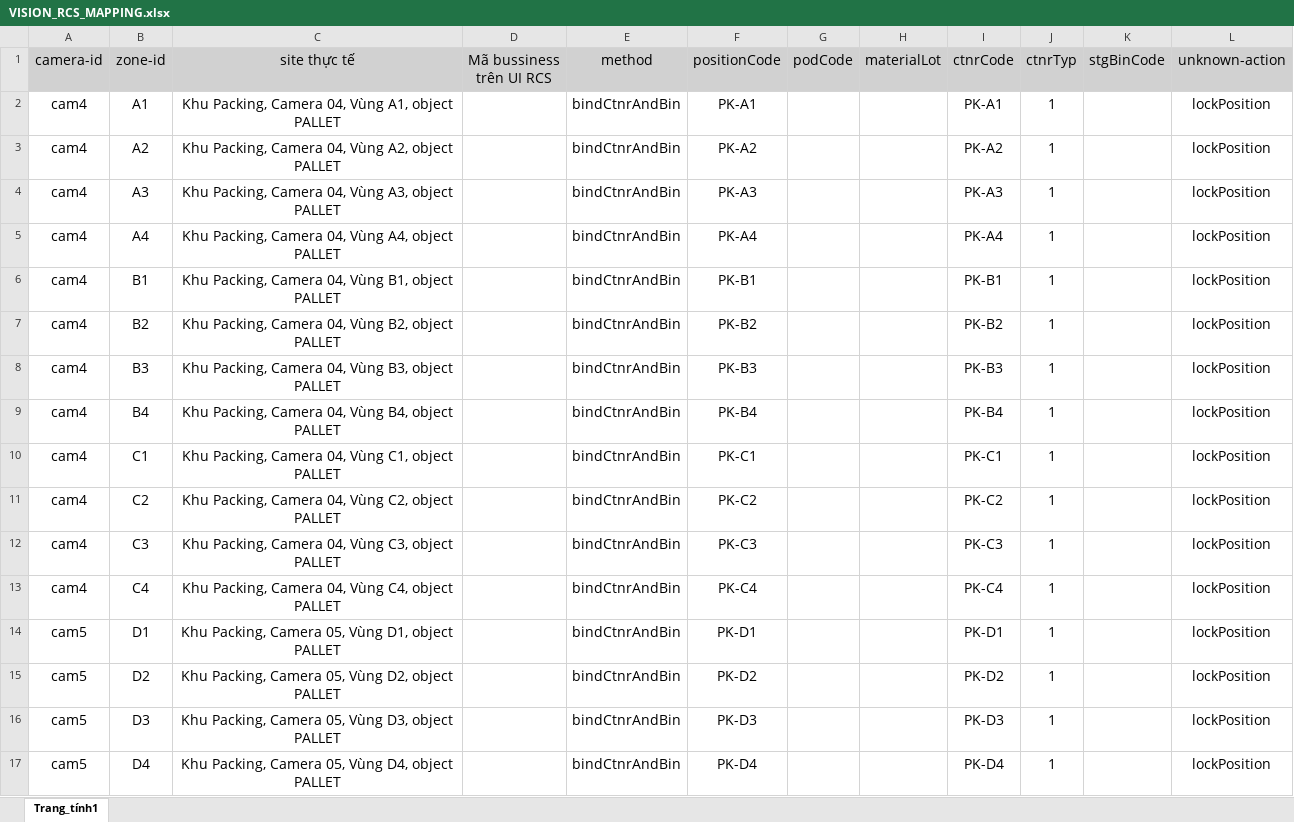
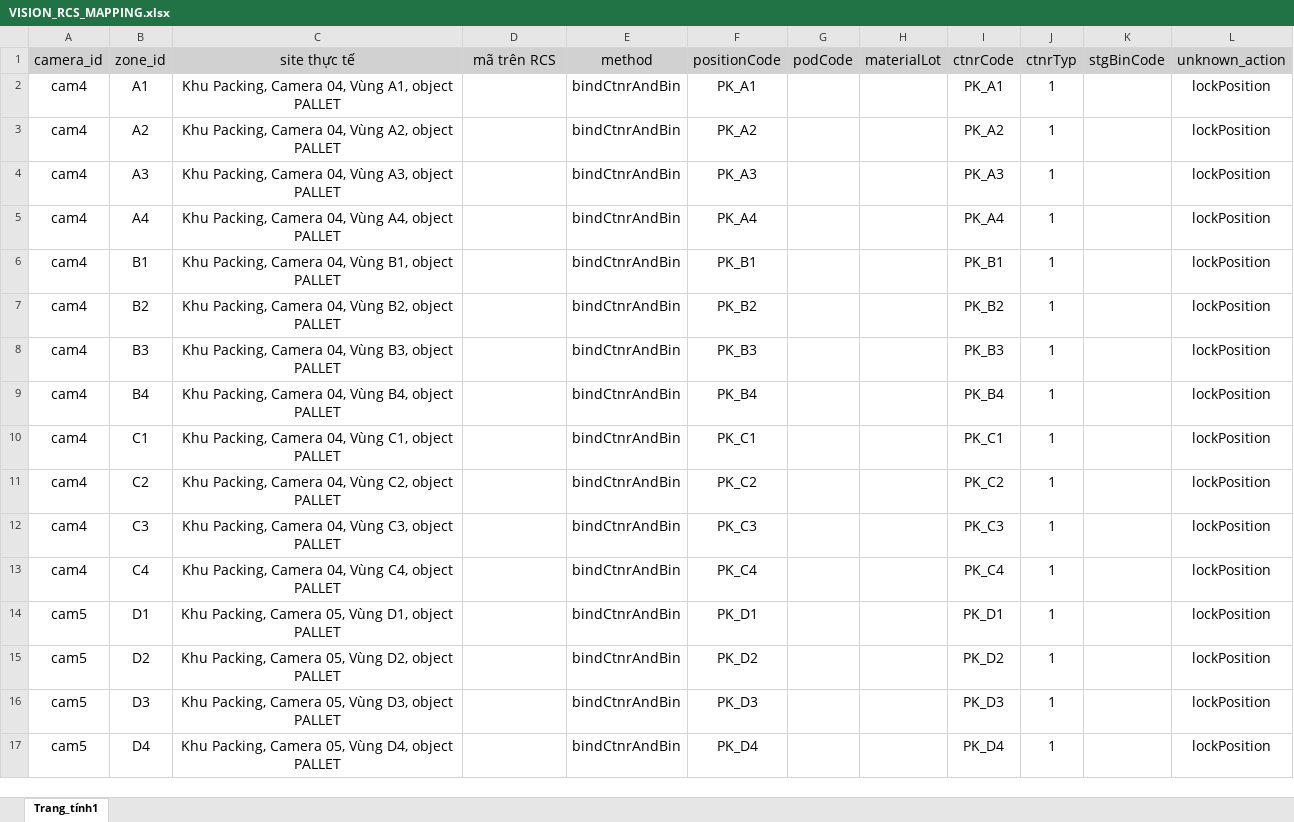
Before and after one commit to nguyenhailong2112/PIDVN25006, an Excel workbook: VISION_RCS_MAPPING.xlsx, sheet Trang_tính1, drawn as a sheet; only a part is shown; values as stored, in another font and other column widths than the file's, no borders; the diff covers the shown part only; the diff names each change by its address in the sheet, - before the commit and + after, or states it on an @@ line.

Commit message:
update Mapping RCS

```diff
--- a/VISION_RCS_MAPPING.xlsx (sheet Trang_tính1)
+++ b/VISION_RCS_MAPPING.xlsx (sheet Trang_tính1)
-A1: camera-id
+A1: camera_id
-B1: zone-id
+B1: zone_id
-D1: Mã bussiness trên UI RCS
+D1: mã trên RCS
-L1: unknown-action
+L1: unknown_action
-F2 (positionCode): PK-A1
+F2 (positionCode): PK_A1
-I2 (ctnrCode): PK-A1
+I2 (ctnrCode): PK_A1
-F3 (positionCode): PK-A2
+F3 (positionCode): PK_A2
-I3 (ctnrCode): PK-A2
+I3 (ctnrCode): PK_A2
-F4 (positionCode): PK-A3
+F4 (positionCode): PK_A3
-I4 (ctnrCode): PK-A3
+I4 (ctnrCode): PK_A3
-F5 (positionCode): PK-A4
+F5 (positionCode): PK_A4
-I5 (ctnrCode): PK-A4
+I5 (ctnrCode): PK_A4
-F6 (positionCode): PK-B1
+F6 (positionCode): PK_B1
-I6 (ctnrCode): PK-B1
+I6 (ctnrCode): PK_B1
-F7 (positionCode): PK-B2
+F7 (positionCode): PK_B2
-I7 (ctnrCode): PK-B2
+I7 (ctnrCode): PK_B2
-F8 (positionCode): PK-B3
+F8 (positionCode): PK_B3
-I8 (ctnrCode): PK-B3
+I8 (ctnrCode): PK_B3
-F9 (positionCode): PK-B4
+F9 (positionCode): PK_B4
-I9 (ctnrCode): PK-B4
+I9 (ctnrCode): PK_B4
-F10 (positionCode): PK-C1
+F10 (positionCode): PK_C1
-I10 (ctnrCode): PK-C1
+I10 (ctnrCode): PK_C1
-F11 (positionCode): PK-C2
+F11 (positionCode): PK_C2
-I11 (ctnrCode): PK-C2
+I11 (ctnrCode): PK_C2
-F12 (positionCode): PK-C3
+F12 (positionCode): PK_C3
-I12 (ctnrCode): PK-C3
+I12 (ctnrCode): PK_C3
-F13 (positionCode): PK-C4
+F13 (positionCode): PK_C4
-I13 (ctnrCode): PK-C4
+I13 (ctnrCode): PK_C4
-F14 (positionCode): PK-D1
+F14 (positionCode): PK_D1
-I14 (ctnrCode): PK-D1
+I14 (ctnrCode): PK_D1
-F15 (positionCode): PK-D2
+F15 (positionCode): PK_D2
-I15 (ctnrCode): PK-D2
+I15 (ctnrCode): PK_D2
-F16 (positionCode): PK-D3
+F16 (positionCode): PK_D3
-I16 (ctnrCode): PK-D3
+I16 (ctnrCode): PK_D3
-F17 (positionCode): PK-D4
+F17 (positionCode): PK_D4
-I17 (ctnrCode): PK-D4
+I17 (ctnrCode): PK_D4
```
Also changed, not shown: 37 removed rows and 42 edited cells elsewhere in this sheet.
